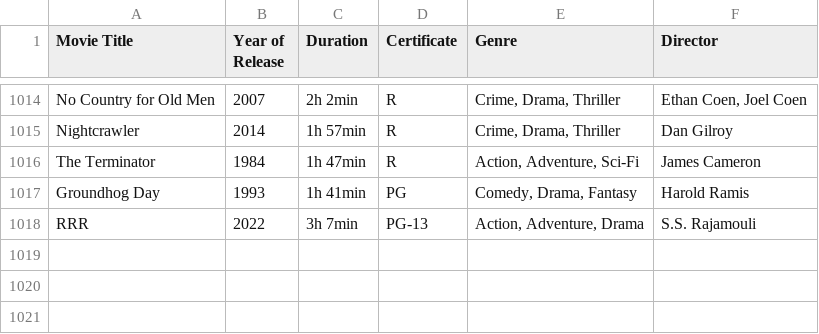
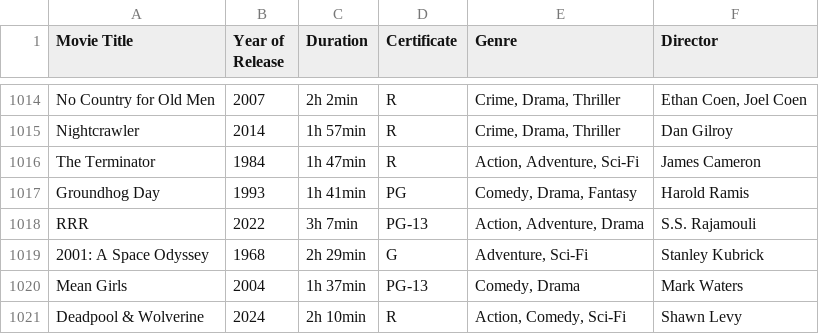
Before and after one commit to iphaic/screenle, a CSV file: data/imdb_top_films.csv, drawn as a sheet; only a part is shown, gaps mark what is left out; the diff names each change by its address in the sheet, - before the commit and + after, or states it on an @@ line.

```diff
--- a/data/imdb_top_films.csv
+++ b/data/imdb_top_films.csv
+row 1019: 2001: A Space Odyssey | 1968 | 2h 29min | G | Adventure, Sci-Fi | Stanley Kubrick
+row 1020: Mean Girls | 2004 | 1h 37min | PG-13 | Comedy, Drama | Mark Waters
+row 1021: Deadpool & Wolverine | 2024 | 2h 10min | R | Action, Comedy, Sci-Fi | Shawn Levy
```
Also changed, not shown: 9 other files.
